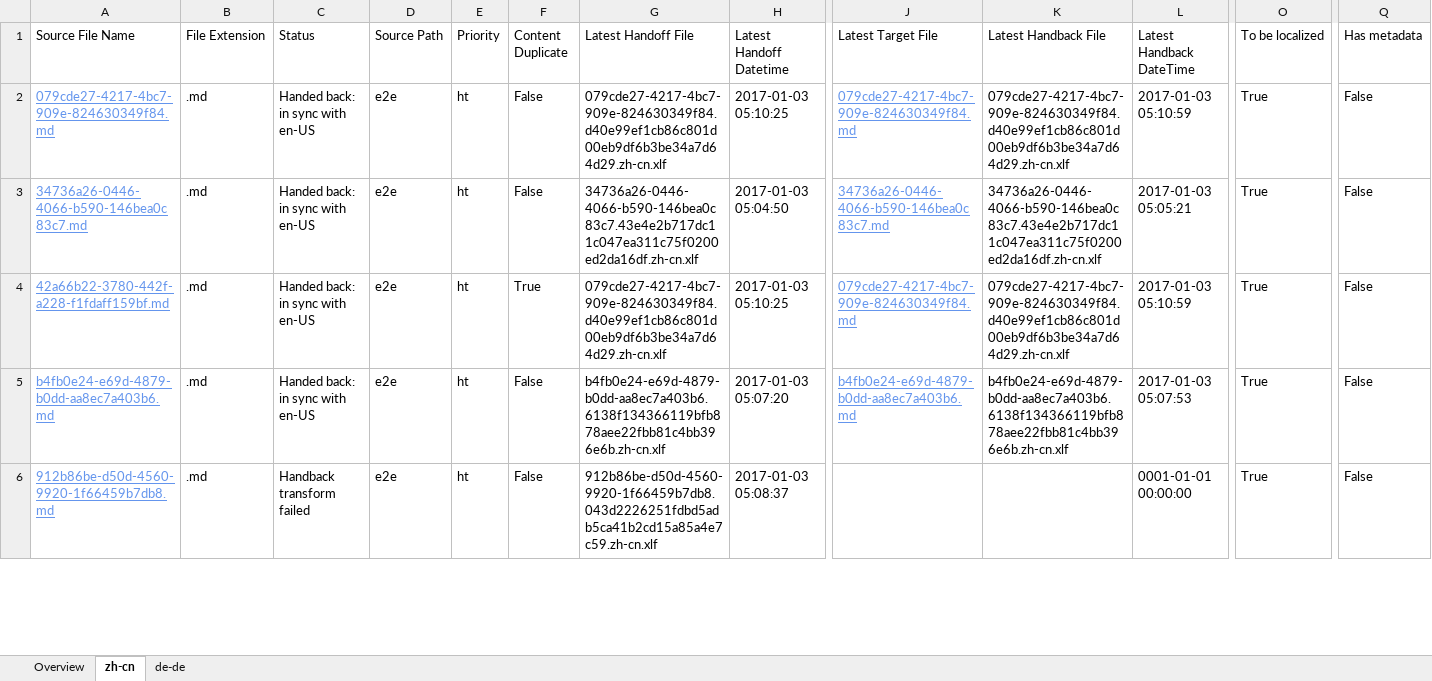
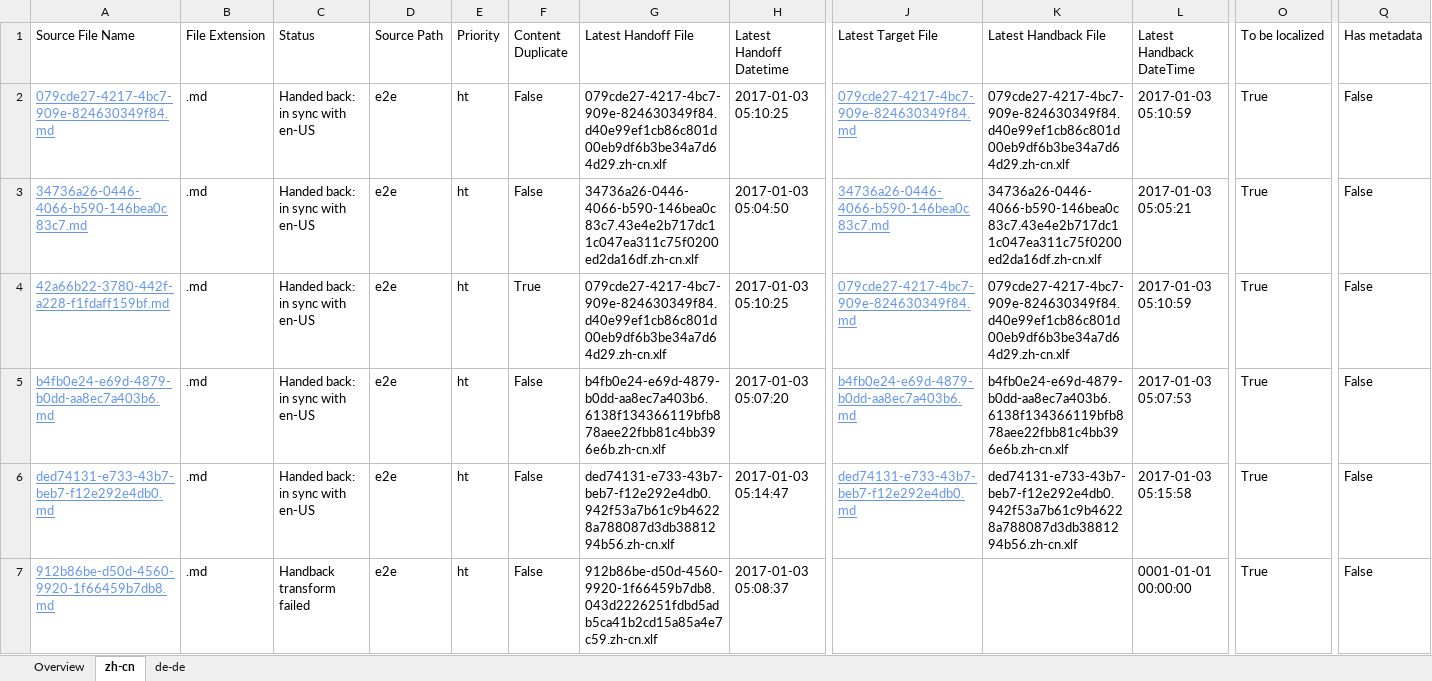
Before and after one commit to OpenLocalizationTestOrg/ol-test1-handback, an Excel workbook: ol-handback/OpenLocalizationTestOrg/ol-test1/ci/localization-status.xlsx, sheet zh-cn, drawn as a sheet; only a part is shown, gaps mark what is left out; values as stored, in another font and other column widths than the file's, no borders; table styles not drawn; rows hold the shown columns only; the diff covers the shown part only; the diff names each change by its address in the sheet, - before the commit and + after, or states it on an @@ line.

```diff
--- a/ol-handback/OpenLocalizationTestOrg/ol-test1/ci/localization-status.xlsx (sheet zh-cn)
+++ b/ol-handback/OpenLocalizationTestOrg/ol-test1/ci/localization-status.xlsx (sheet zh-cn)
+row 6: ded74131-e733-43b7-beb7-f12e292e4db0.md | .md | Handed back: in sync with en-US | e2e | ht | False | ded74131-e733-43b7-beb7-f12e292e4db0.942f53a7b61c9b46228a788087d3db3881294b56.zh-cn.xlf | 2017-01-03 05:14:47 | ded74131-e733-43b7-beb7-f12e292e4db0.md | ded74131-e733-43b7-beb7-f12e292e4db0.942f53a7b61c9b46228a788087d3db3881294b56.zh-cn.xlf | 2017-01-03 05:15:58 | True | False
```
Also changed, not shown: 1 removed row and 4 edited cells elsewhere in this sheet, sheet de-de, sheet Overview, 1 other file.
